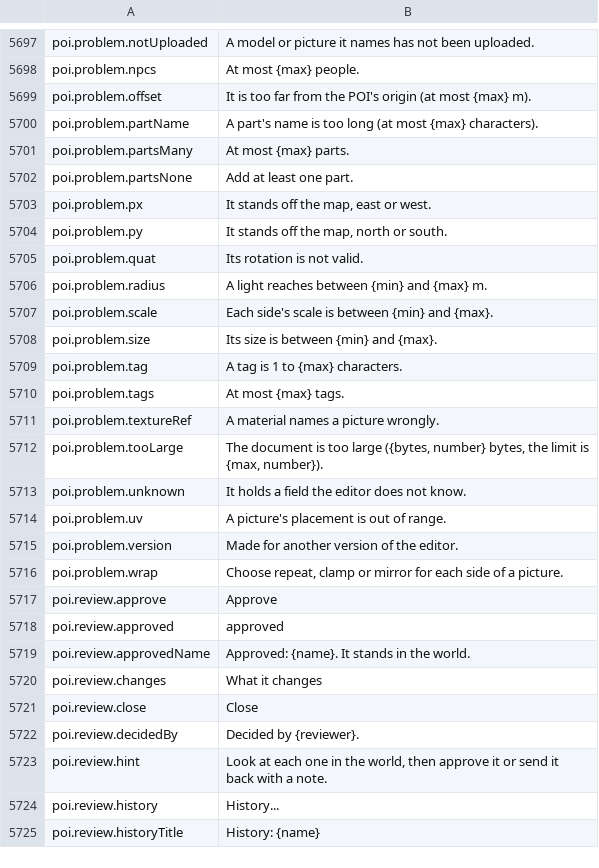
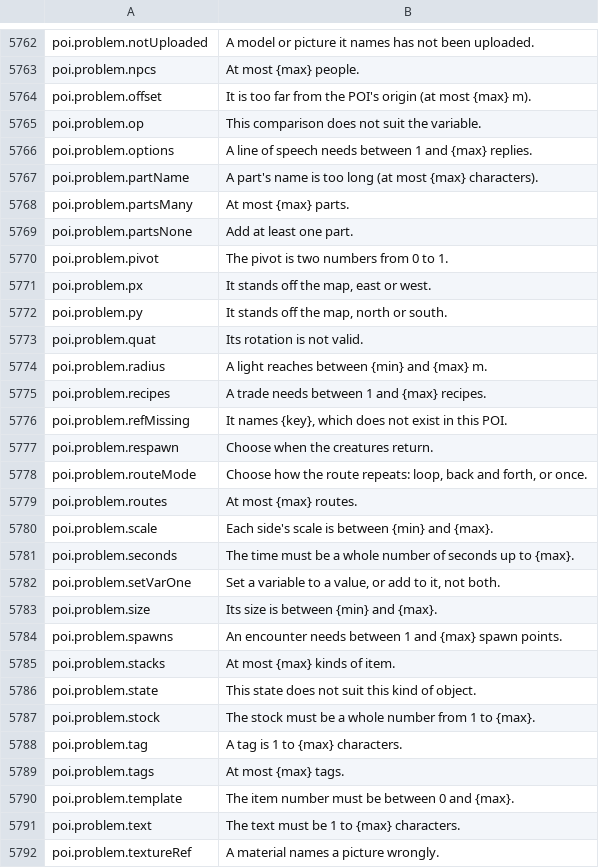
Before and after one commit to Killbow/bunnyfall, a CSV file: locales/en/Port_Strings.csv, drawn as a sheet; only a part is shown, gaps mark what is left out; the shorter side is filled out with more unchanged rows; the diff covers the shown part only; the diff names each change by its address in the sheet, - before the commit and + after, or states it on an @@ line.

```diff
--- a/locales/en/Port_Strings.csv
+++ b/locales/en/Port_Strings.csv
+row 5765: poi.problem.op | This comparison does not suit the variable.
+row 5766: poi.problem.options | A line of speech needs between 1 and {max} replies.
+row 5770: poi.problem.pivot | The pivot is two numbers from 0 to 1.
+row 5775: poi.problem.recipes | A trade needs between 1 and {max} recipes.
+row 5776: poi.problem.refMissing | It names {key}, which does not exist in this POI.
+row 5777: poi.problem.respawn | Choose when the creatures return.
+row 5778: poi.problem.routeMode | Choose how the route repeats: loop, back and forth, or once.
+row 5779: poi.problem.routes | At most {max} routes.
+row 5781: poi.problem.seconds | The time must be a whole number of seconds up to {max}.
+row 5782: poi.problem.setVarOne | Set a variable to a value, or add to it, not both.
+row 5784: poi.problem.spawns | An encounter needs between 1 and {max} spawn points.
+row 5785: poi.problem.stacks | At most {max} kinds of item.
+row 5786: poi.problem.state | This state does not suit this kind of object.
+row 5787: poi.problem.stock | The stock must be a whole number from 1 to {max}.
+row 5790: poi.problem.template | The item number must be between 0 and {max}.
+row 5791: poi.problem.text | The text must be 1 to {max} characters.
```
Also changed, not shown: 75 added rows elsewhere in this file, 9 other files.
